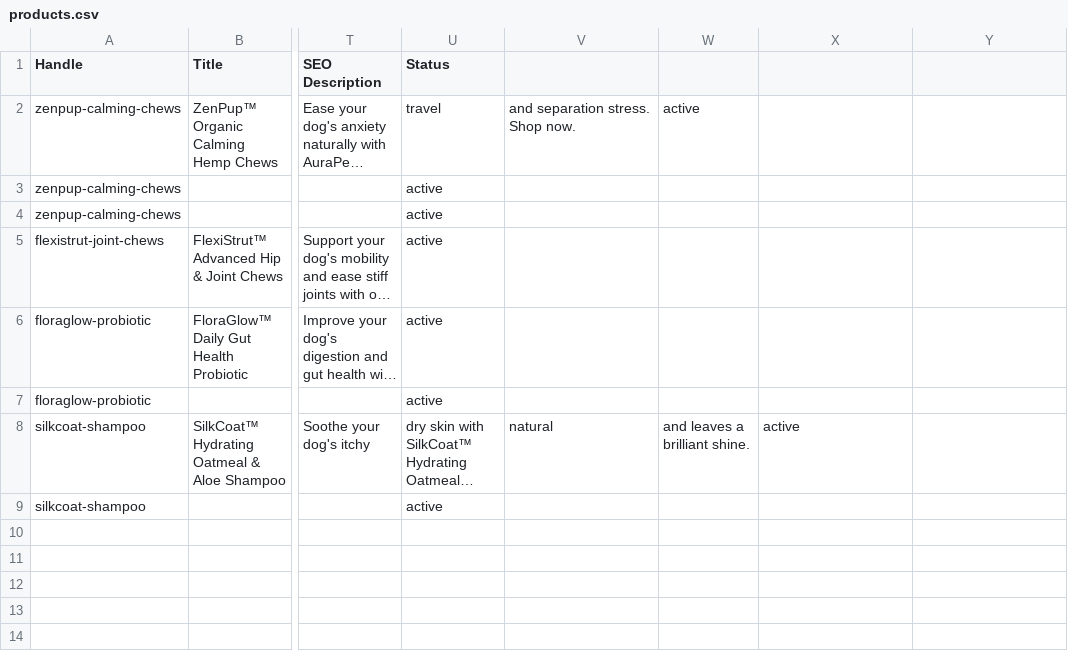
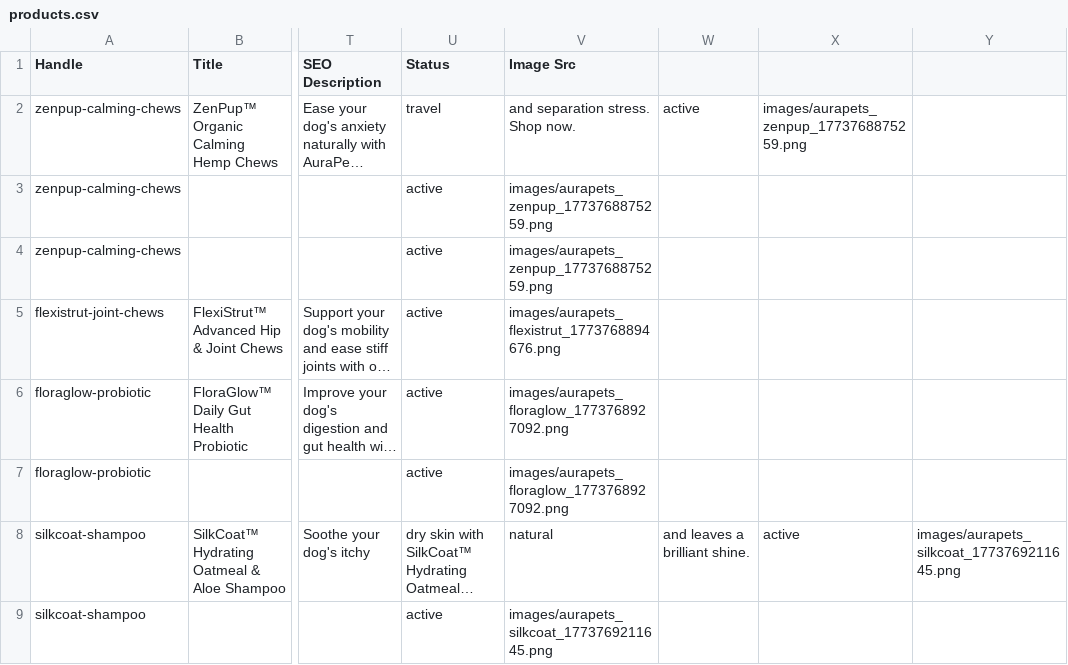
Before and after one commit to Prasad9476/newproject, a CSV file: products.csv, drawn as a sheet; only a part is shown, gaps mark what is left out; long unchanged cells end in …; the diff names each change by its address in the sheet, - before the commit and + after, or states it on an @@ line.

Commit message:
Final optimization: fixed logo and updated products CSV with image paths

```diff
--- a/products.csv
+++ b/products.csv
-V1: (empty)
+V1: Image Src
-X2: (empty)
+X2: images/aurapets_zenpup_1773768875259.png
-V3:V4 (Image Src): (empty)
+V3:V4 (Image Src): images/aurapets_zenpup_1773768875259.png
-V5 (Image Src): (empty)
+V5 (Image Src): images/aurapets_flexistrut_1773768894676.png
-V6:V7 (Image Src): (empty)
+V6:V7 (Image Src): images/aurapets_floraglow_1773768927092.png
-Y8: (empty)
+Y8: images/aurapets_silkcoat_1773769211645.png
-V9 (Image Src): (empty)
+V9 (Image Src): images/aurapets_silkcoat_1773769211645.png
```
Also changed, not shown: 1 other file.
